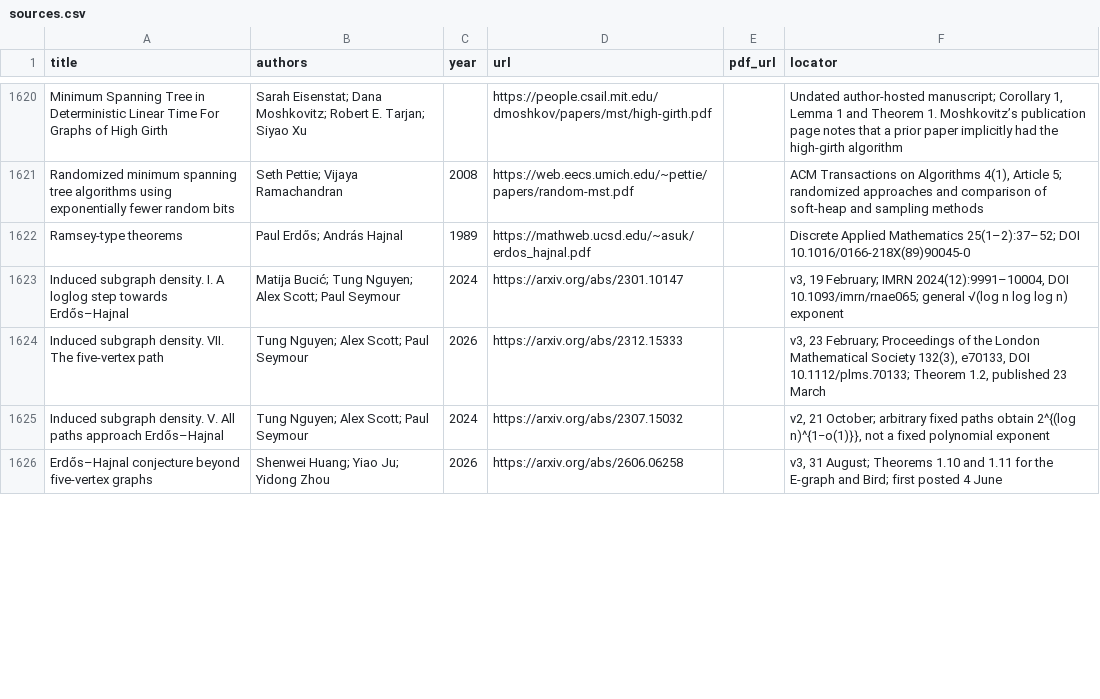
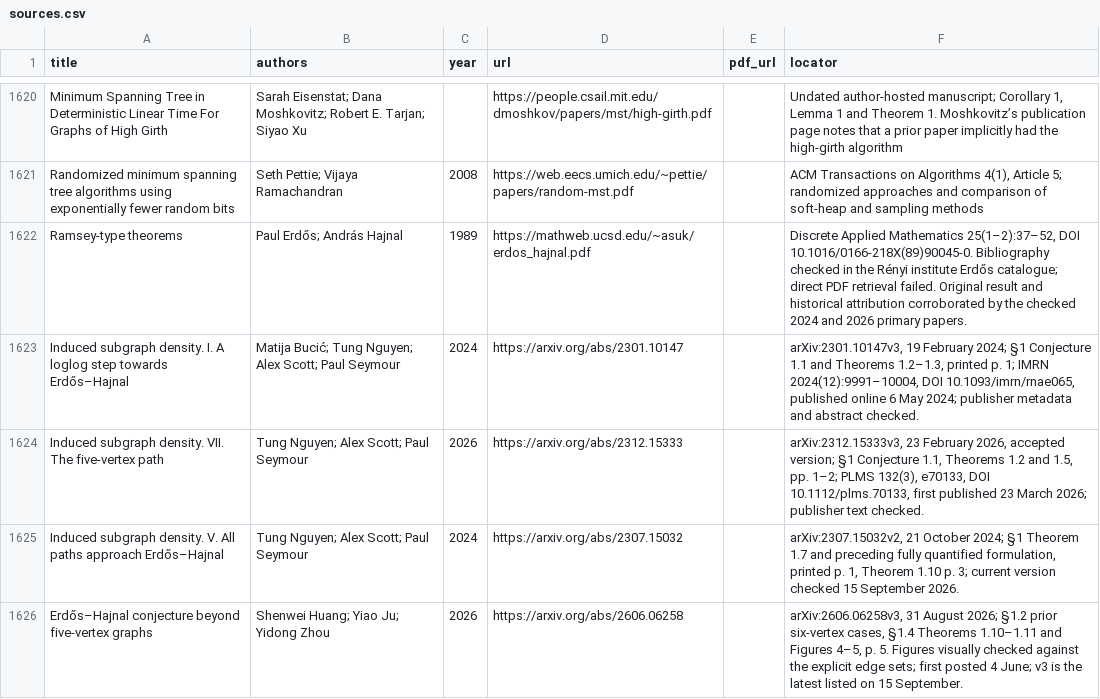
Before and after one commit to vaclavrozhon/atlas, a CSV file: sources.csv, drawn as a sheet; only a part is shown, gaps mark what is left out; the diff covers the shown part only.

Commit message:
Publish atlas 0d45cbd9d21acc4a1312

```diff
--- a/sources.csv
+++ b/sources.csv
@@ -1621,6 +1621,6 @@ Minimum Spanning Tree in Deterministic Linear Time For Graphs of High Girth,Sara
 Randomized minimum spanning tree algorithms using exponentially fewer random bits,Seth Pettie; Vijaya Ramachandran,2008,https://web.eecs.umich.edu/~pettie/papers/random-mst.pdf,,"ACM Transactions on Algorithms 4(1), Article 5; randomized approaches and comparison of soft-heap and sampling methods"
-Ramsey-type theorems,Paul Erdős; András Hajnal,1989,https://mathweb.ucsd.edu/~asuk/erdos_hajnal.pdf,,Discrete Applied Mathematics 25(1–2):37–52; DOI 10.1016/0166-218X(89)90045-0
-Induced subgraph density. I. A loglog step towards Erdős–Hajnal,Matija Bucić; Tung Nguyen; Alex Scott; Paul Seymour,2024,https://arxiv.org/abs/2301.10147,,"v3, 19 February; IMRN 2024(12):9991–10004, DOI 10.1093/imrn/rnae065; general √(log n log log n) exponent"
-Induced subgraph density. VII. The five-vertex path,Tung Nguyen; Alex Scott; Paul Seymour,2026,https://arxiv.org/abs/2312.15333,,"v3, 23 February; Proceedings of the London Mathematical Society 132(3), e70133, DOI 10.1112/plms.70133; Theorem 1.2, published 23 March"
-Induced subgraph density. V. All paths approach Erdős–Hajnal,Tung Nguyen; Alex Scott; Paul Seymour,2024,https://arxiv.org/abs/2307.15032,,"v2, 21 October; arbitrary fixed paths obtain 2^{(log n)^{1−o(1)}}, not a fixed polynomial exponent"
-Erdős–Hajnal conjecture beyond five-vertex graphs,Shenwei Huang; Yiao Ju; Yidong Zhou,2026,https://arxiv.org/abs/2606.06258,,"v3, 31 August; Theorems 1.10 and 1.11 for the E-graph and Bird; first posted 4 June"
+Ramsey-type theorems,Paul Erdős; András Hajnal,1989,https://mathweb.ucsd.edu/~asuk/erdos_hajnal.pdf,,"Discrete Applied Mathematics 25(1–2):37–52, DOI 10.1016/0166-218X(89)90045-0. Bibliography checked in the Rényi institute Erdős catalogue; direct PDF retrieval failed. Original result and historical attribution corroborated by the checked 2024 and 2026 primary papers."
+Induced subgraph density. I. A loglog step towards Erdős–Hajnal,Matija Bucić; Tung Nguyen; Alex Scott; Paul Seymour,2024,https://arxiv.org/abs/2301.10147,,"arXiv:2301.10147v3, 19 February 2024; §1 Conjecture 1.1 and Theorems 1.2–1.3, printed p. 1; IMRN 2024(12):9991–10004, DOI 10.1093/imrn/rnae065, published online 6 May 2024; publisher metadata and abstract checked."
+Induced subgraph density. VII. The five-vertex path,Tung Nguyen; Alex Scott; Paul Seymour,2026,https://arxiv.org/abs/2312.15333,,"arXiv:2312.15333v3, 23 February 2026, accepted version; §1 Conjecture 1.1, Theorems 1.2 and 1.5, pp. 1–2; PLMS 132(3), e70133, DOI 10.1112/plms.70133, first published 23 March 2026; publisher text checked."
+Induced subgraph density. V. All paths approach Erdős–Hajnal,Tung Nguyen; Alex Scott; Paul Seymour,2024,https://arxiv.org/abs/2307.15032,,"arXiv:2307.15032v2, 21 October 2024; §1 Theorem 1.7 and preceding fully quantified formulation, printed p. 1, Theorem 1.10 p. 3; current version checked 15 September 2026."
+Erdős–Hajnal conjecture beyond five-vertex graphs,Shenwei Huang; Yiao Ju; Yidong Zhou,2026,https://arxiv.org/abs/2606.06258,,"arXiv:2606.06258v3, 31 August 2026; §1.2 prior six-vertex cases, §1.4 Theorems 1.10–1.11 and Figures 4–5, p. 5. Figures visually checked against the explicit edge sets; first posted 4 June; v3 is the latest listed on 15 September."
```
Also changed, not shown: 4 edited cells elsewhere in this file, importance-ranking.csv, 10 other files.
